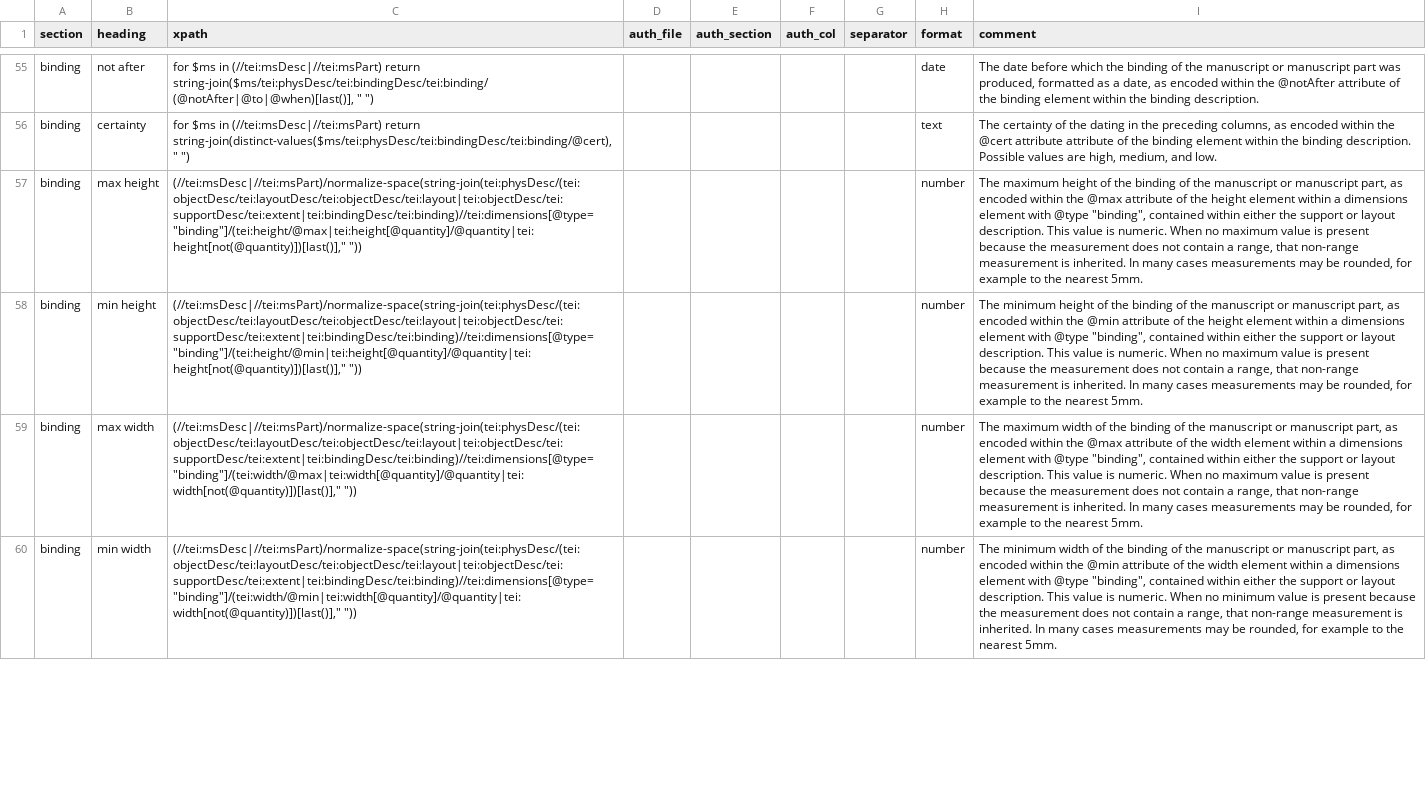
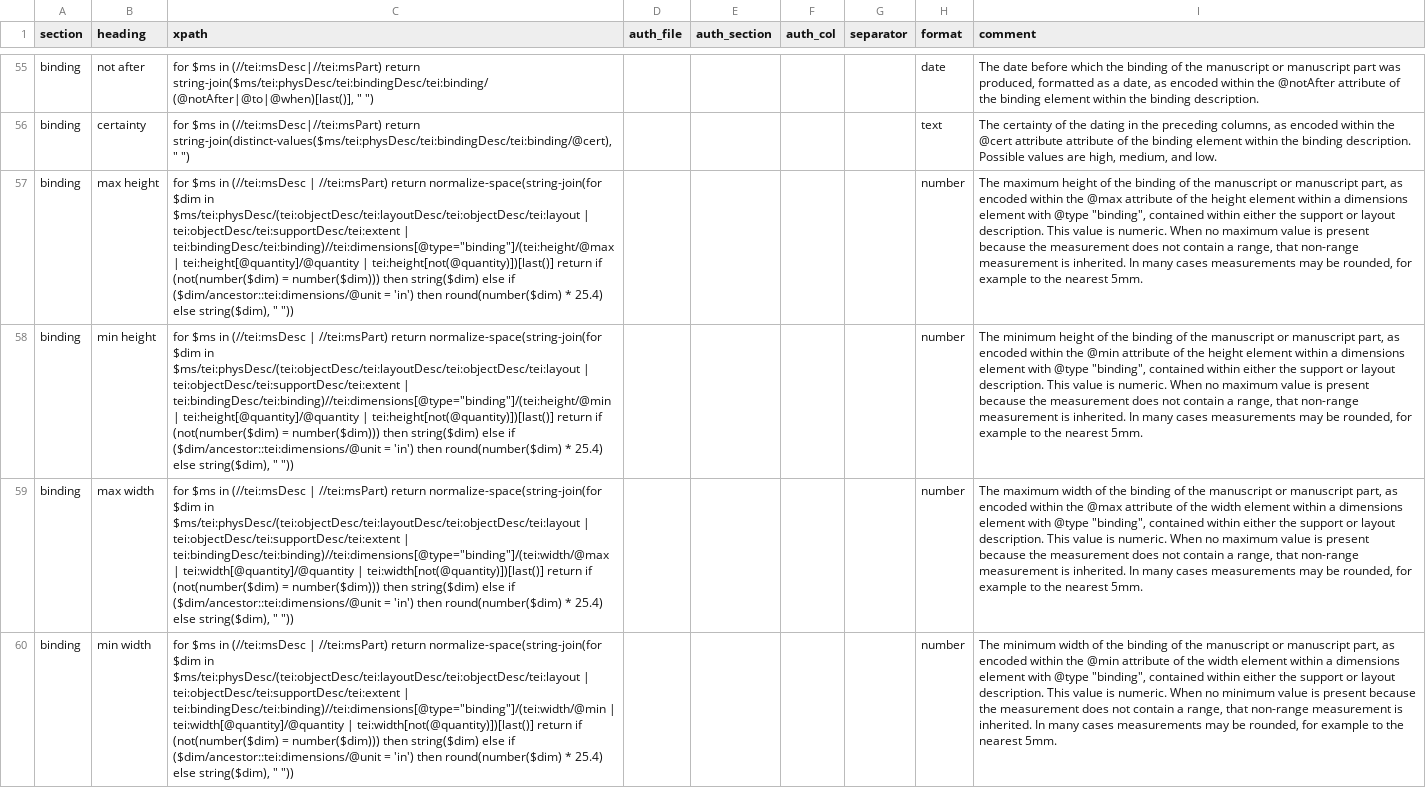
Before and after one commit to dowsmiller-test-env/enabling-digital-research, a CSV file: tabular_data/config/collection/00_overview.csv, drawn as a sheet; only a part is shown, gaps mark what is left out; the diff covers the shown part only; the diff names each change by its address in the sheet, - before the commit and + after, or states it on an @@ line.

Commit message:
Config updates resolving issue #22
Binding dimensions added to 00_overview, 02_binding, and 03_measurements

```diff
--- a/tabular_data/config/collection/00_overview.csv
+++ b/tabular_data/config/collection/00_overview.csv
-C57 (xpath): (//tei:msDesc|//tei:msPart)/normalize-space(string-join(tei:physDesc/(tei:objectDesc/tei:layoutDesc/tei:objectDesc/tei:layout|tei:objectDesc/tei:supportDesc/tei:extent|tei:bindingDesc/tei:binding)//tei:dimensions[@type="binding"]/(tei:height/@max|tei:height[@quantity]/@quantity|tei:height[not(@quantity)])[last()]," "))
+C57 (xpath): for $ms in (//tei:msDesc | //tei:msPart) return normalize-space(string-join(for $dim in $ms/tei:physDesc/(tei:objectDesc/tei:layoutDesc/tei:objectDesc/tei:layout | tei:objectDesc/tei:supportDesc/tei:extent | tei:bindingDesc/tei:binding)//tei:dimensions[@type="binding"]/(tei:height/@max | tei:height[@quantity]/@quantity | tei:height[not(@quantity)])[last()] return if (not(number($dim) = number($dim))) then string($dim) else if ($dim/ancestor::tei:dimensions/@unit = 'in') then round(number($dim) * 25.4) else string($dim), " "))
-C58 (xpath): (//tei:msDesc|//tei:msPart)/normalize-space(string-join(tei:physDesc/(tei:objectDesc/tei:layoutDesc/tei:objectDesc/tei:layout|tei:objectDesc/tei:supportDesc/tei:extent|tei:bindingDesc/tei:binding)//tei:dimensions[@type="binding"]/(tei:height/@min|tei:height[@quantity]/@quantity|tei:height[not(@quantity)])[last()]," "))
+C58 (xpath): for $ms in (//tei:msDesc | //tei:msPart) return normalize-space(string-join(for $dim in $ms/tei:physDesc/(tei:objectDesc/tei:layoutDesc/tei:objectDesc/tei:layout | tei:objectDesc/tei:supportDesc/tei:extent | tei:bindingDesc/tei:binding)//tei:dimensions[@type="binding"]/(tei:height/@min | tei:height[@quantity]/@quantity | tei:height[not(@quantity)])[last()] return if (not(number($dim) = number($dim))) then string($dim) else if ($dim/ancestor::tei:dimensions/@unit = 'in') then round(number($dim) * 25.4) else string($dim), " "))
-C59 (xpath): (//tei:msDesc|//tei:msPart)/normalize-space(string-join(tei:physDesc/(tei:objectDesc/tei:layoutDesc/tei:objectDesc/tei:layout|tei:objectDesc/tei:supportDesc/tei:extent|tei:bindingDesc/tei:binding)//tei:dimensions[@type="binding"]/(tei:width/@max|tei:width[@quantity]/@quantity|tei:width[not(@quantity)])[last()]," "))
+C59 (xpath): for $ms in (//tei:msDesc | //tei:msPart) return normalize-space(string-join(for $dim in $ms/tei:physDesc/(tei:objectDesc/tei:layoutDesc/tei:objectDesc/tei:layout | tei:objectDesc/tei:supportDesc/tei:extent | tei:bindingDesc/tei:binding)//tei:dimensions[@type="binding"]/(tei:width/@max | tei:width[@quantity]/@quantity | tei:width[not(@quantity)])[last()] return if (not(number($dim) = number($dim))) then string($dim) else if ($dim/ancestor::tei:dimensions/@unit = 'in') then round(number($dim) * 25.4) else string($dim), " "))
-C60 (xpath): (//tei:msDesc|//tei:msPart)/normalize-space(string-join(tei:physDesc/(tei:objectDesc/tei:layoutDesc/tei:objectDesc/tei:layout|tei:objectDesc/tei:supportDesc/tei:extent|tei:bindingDesc/tei:binding)//tei:dimensions[@type="binding"]/(tei:width/@min|tei:width[@quantity]/@quantity|tei:width[not(@quantity)])[last()]," "))
+C60 (xpath): for $ms in (//tei:msDesc | //tei:msPart) return normalize-space(string-join(for $dim in $ms/tei:physDesc/(tei:objectDesc/tei:layoutDesc/tei:objectDesc/tei:layout | tei:objectDesc/tei:supportDesc/tei:extent | tei:bindingDesc/tei:binding)//tei:dimensions[@type="binding"]/(tei:width/@min | tei:width[@quantity]/@quantity | tei:width[not(@quantity)])[last()] return if (not(number($dim) = number($dim))) then string($dim) else if ($dim/ancestor::tei:dimensions/@unit = 'in') then round(number($dim) * 25.4) else string($dim), " "))
```
Also changed, not shown: 1 added row and 4 edited cells elsewhere in this file, tabular_data/config/collection/02_binding.csv, tabular_data/config/collection/03_measurements.csv.
